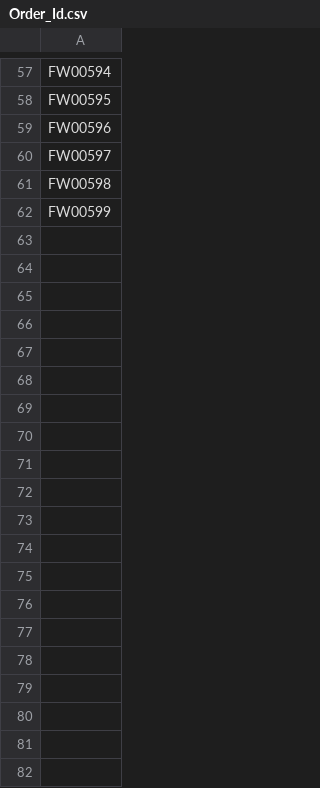
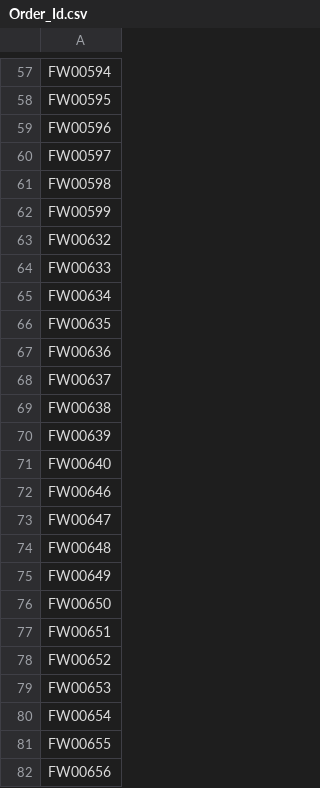
Before and after one commit to navneet-deloitte/Food_-_Workplace_UI_Automation, a CSV file: src/main/java/resources/datasheets/Order_Id.csv, drawn as a sheet; only a part is shown, gaps mark what is left out; the diff covers the shown part only.

```diff
--- a/src/main/java/resources/datasheets/Order_Id.csv
+++ b/src/main/java/resources/datasheets/Order_Id.csv
@@ -62 +62,21 @@ FW00598
 FW00599
+FW00632
+FW00633
+FW00634
+FW00635
+FW00636
+FW00637
+FW00638
+FW00639
+FW00640
+FW00646
+FW00647
+FW00648
+FW00649
+FW00650
+FW00651
+FW00652
+FW00653
+FW00654
+FW00655
+FW00656
```
Also changed, not shown: 20 added rows elsewhere in this file, src/main/java/resources/datasheets/userDetails.csv, 31 other files.
